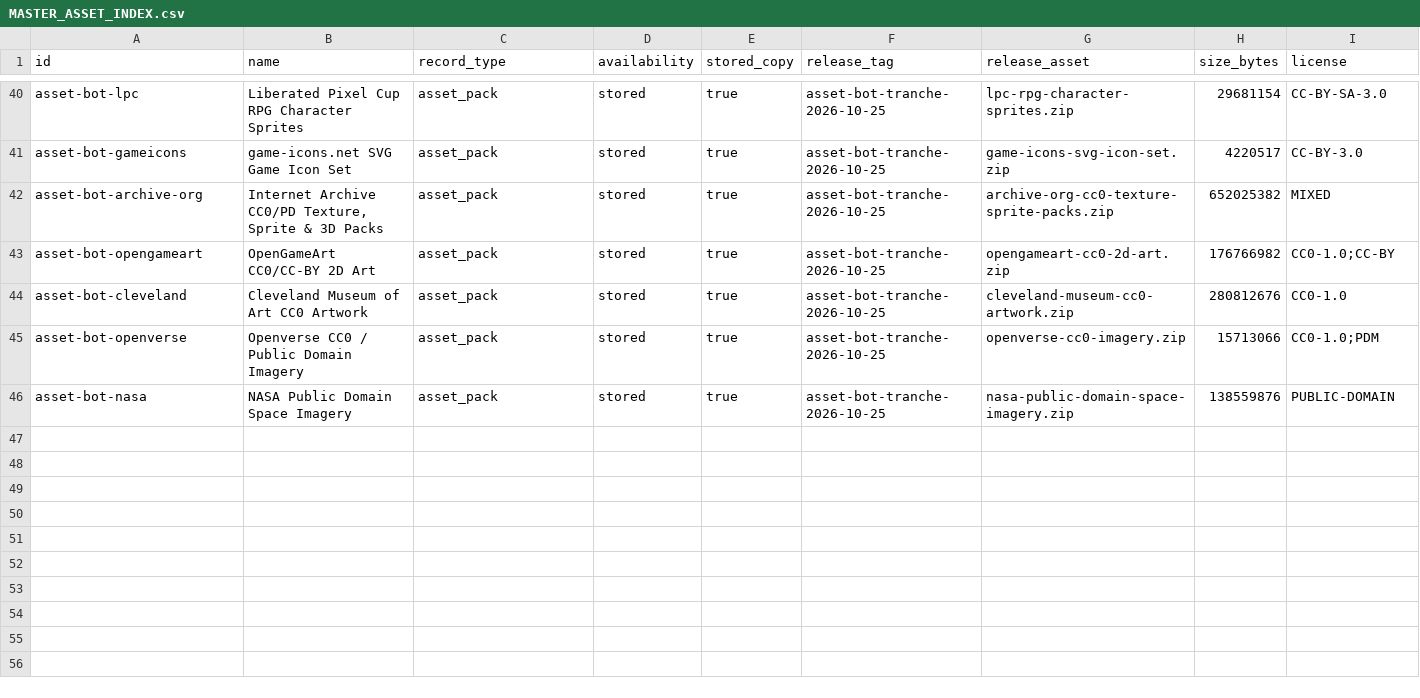
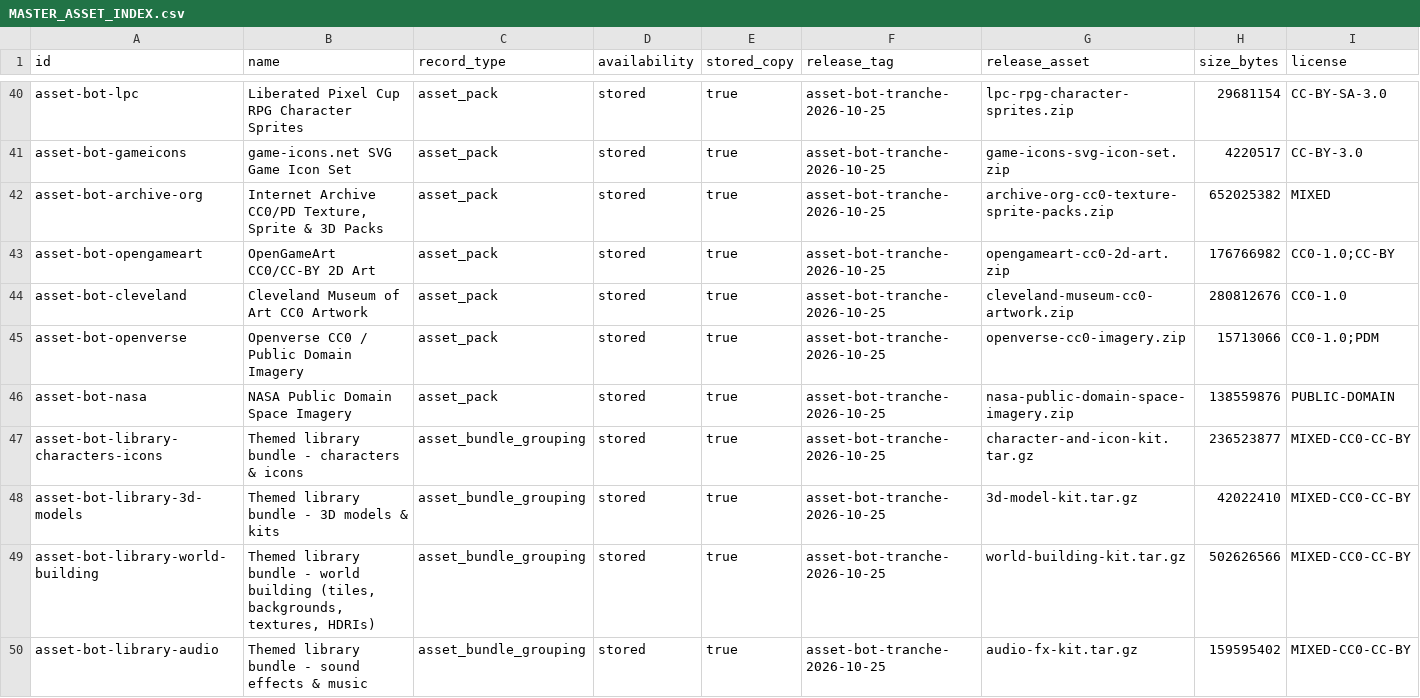
Before and after one commit to atiffhussainkhan/Image, a CSV file: catalog/MASTER_ASSET_INDEX.csv, drawn as a sheet; only a part is shown, gaps mark what is left out; rows hold the shown columns only; the diff names each change by its address in the sheet, - before the commit and + after, or states it on an @@ line.

Commit message:
Add themed library bundles to the asset-bot tranche release
Four alternate groupings of the same published files, so a user can download only
the category they need instead of the full 1.5 GB:

  character-and-icon-kit.tar.gz   225.6 MB
  3d-model-kit.tar.gz              40.1 MB
  world-building-kit.tar.gz       479.3 MB
  audio-fx-kit.tar.gz             152.2 MB

Indexed with record_type=asset_bundle_grouping to keep them distinguishable from
the per-source asset_pack rows; the same files must not be double-counted.

```diff
--- a/catalog/MASTER_ASSET_INDEX.csv
+++ b/catalog/MASTER_ASSET_INDEX.csv
+row 47: asset-bot-library-characters-icons | Themed library bundle - characters & icons | asset_bundle_grouping | stored | true | asset-bot-tranche-2026-10-25 | character-and-icon-kit.tar.gz | 236523877 | MIXED-CC0-CC-BY
+row 48: asset-bot-library-3d-models | Themed library bundle - 3D models & kits | asset_bundle_grouping | stored | true | asset-bot-tranche-2026-10-25 | 3d-model-kit.tar.gz | 42022410 | MIXED-CC0-CC-BY
+row 49: asset-bot-library-world-building | Themed library bundle - world building (tiles, backgrounds, textures, HDRIs) | asset_bundle_grouping | stored | true | asset-bot-tranche-2026-10-25 | world-building-kit.tar.gz | 502626566 | MIXED-CC0-CC-BY
+row 50: asset-bot-library-audio | Themed library bundle - sound effects & music | asset_bundle_grouping | stored | true | asset-bot-tranche-2026-10-25 | audio-fx-kit.tar.gz | 159595402 | MIXED-CC0-CC-BY
```
Also changed, not shown: 2 other files.
